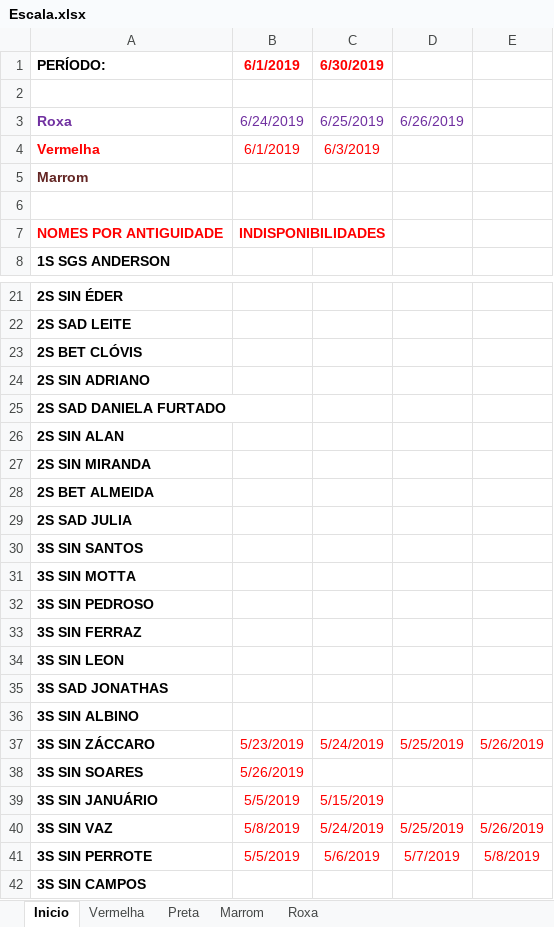
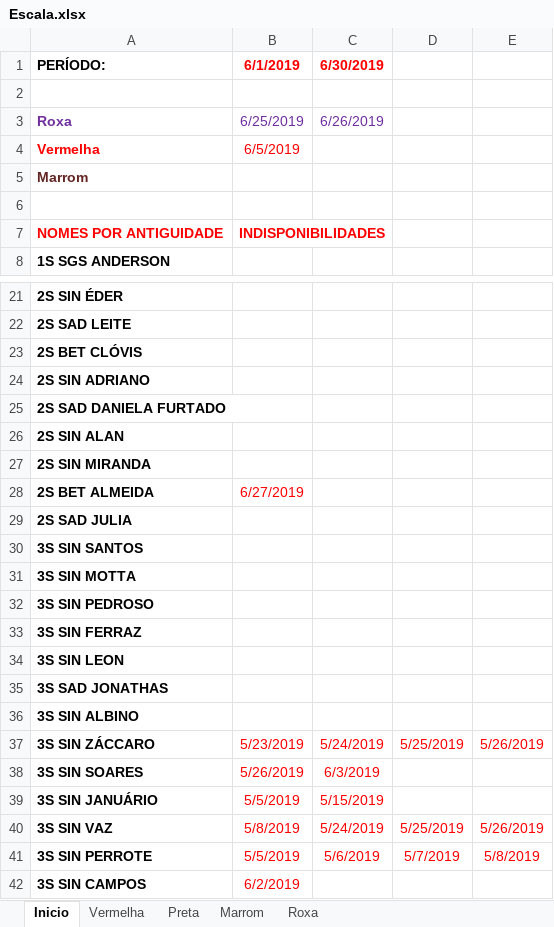
Before and after one commit to coelhocta/Escala, an Excel workbook: Escala.xlsx, sheet Inicio, drawn as a sheet; only a part is shown, gaps mark what is left out; values as stored, in another font and other column widths than the file's, no borders; the diff names each change by its address in the sheet, - before the commit and + after, or states it on an @@ line.

```diff
--- a/Escala.xlsx (sheet Inicio)
+++ b/Escala.xlsx (sheet Inicio)
-B3: 6/24/2019
+B3: 6/25/2019
-C3: 6/25/2019
+C3: 6/26/2019
-D3: 6/26/2019
+D3: (empty)
-B4: 6/1/2019
+B4: 6/5/2019
-C4: 6/3/2019
+C4: (empty)
-B28: (empty)
+B28: 6/27/2019
-C38: (empty)
+C38: 6/3/2019
-B42: (empty)
+B42: 6/2/2019
```
Also changed, not shown: sheet Marrom, sheet Roxa, 1 other file.
